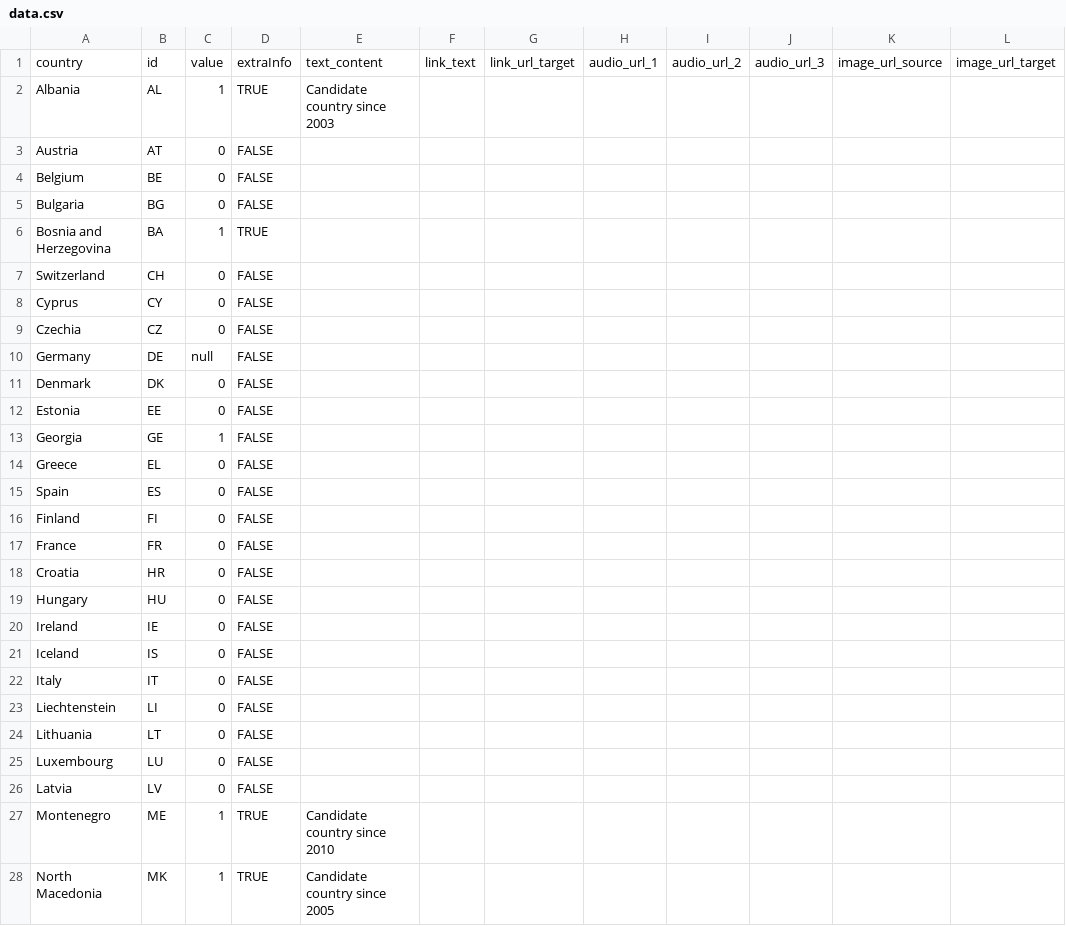
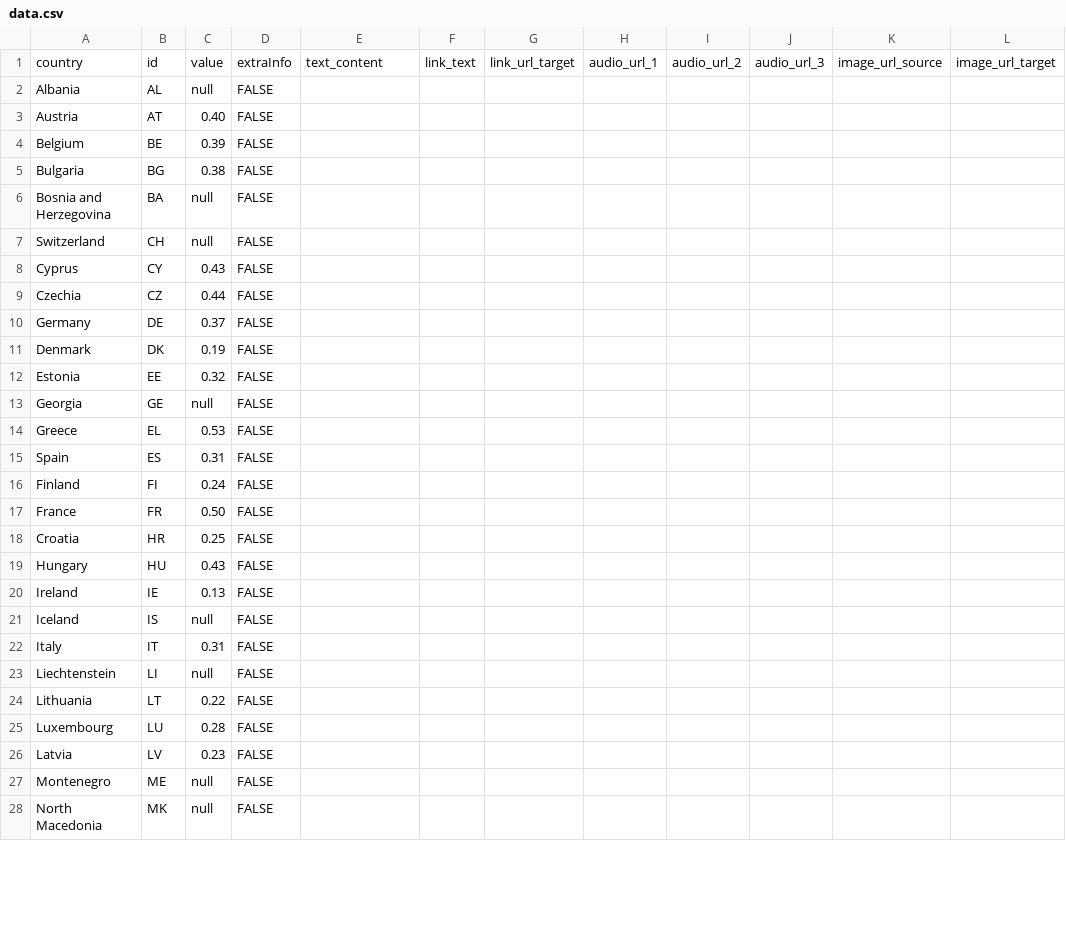
Before and after one commit to EuranetPlus/map-pessimistic-europe, a CSV file: static/data/thematic/data.csv, drawn as a sheet; only a part is shown; the diff covers the shown part only; the diff names each change by its address in the sheet, - before the commit and + after, or states it on an @@ line.

Commit message:
Update data.csv

```diff
--- a/static/data/thematic/data.csv
+++ b/static/data/thematic/data.csv
-C2: 1
+C2: null
-D2: TRUE
+D2: FALSE
-E2: Candidate country since 2003
+E2: (empty)
-C3: 0
+C3: 0.40
-C4: 0
+C4: 0.39
-C5: 0
+C5: 0.38
-C6: 1
+C6: null
-D6: TRUE
+D6: FALSE
-C7: 0
+C7: null
-C8: 0
+C8: 0.43
-C9: 0
+C9: 0.44
-C10: null
+C10: 0.37
-C11: 0
+C11: 0.19
-C12: 0
+C12: 0.32
-C13: 1
+C13: null
-C14: 0
+C14: 0.53
-C15: 0
+C15: 0.31
-C16: 0
+C16: 0.24
-C17: 0
+C17: 0.50
-C18: 0
+C18: 0.25
-C19: 0
+C19: 0.43
-C20: 0
+C20: 0.13
-C21: 0
+C21: null
-C22: 0
+C22: 0.31
-C23: 0
+C23: null
-C24: 0
+C24: 0.22
-C25: 0
+C25: 0.28
-C26: 0
+C26: 0.23
-C27:C28: 1
+C27:C28: null
-D27:D28: TRUE
+D27:D28: FALSE
-E27: Candidate country since 2010
+E27: (empty)
-E28: Candidate country since 2005
+E28: (empty)
```
Also changed, not shown: 17 edited cells elsewhere in this file.
